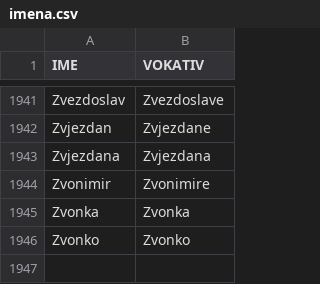
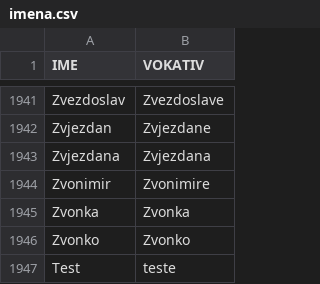
Before and after one commit to startitrs/vokativi, a CSV file: imena.csv, drawn as a sheet; only a part is shown, gaps mark what is left out; the diff names each change by its address in the sheet, - before the commit and + after, or states it on an @@ line.

```diff
--- a/imena.csv
+++ b/imena.csv
+row 1947: Test | teste
```
Also changed, not shown: 4 other files.
